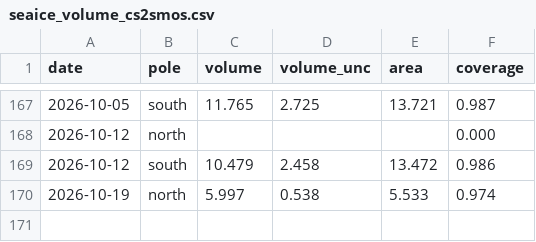
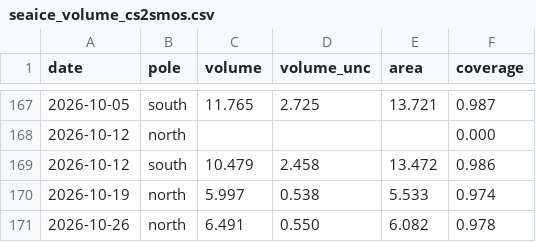
Before and after one commit to tsjuri/earthindicators, a CSV file: data/seaice_volume_cs2smos.csv, drawn as a sheet; only a part is shown, gaps mark what is left out.

```diff
--- a/data/seaice_volume_cs2smos.csv
+++ b/data/seaice_volume_cs2smos.csv
@@ -170 +170,2 @@ date,pole,volume,volume_unc,area,coverage
 2026-10-19,north,5.997,0.538,5.533,0.974
+2026-10-26,north,6.491,0.550,6.082,0.978
```
